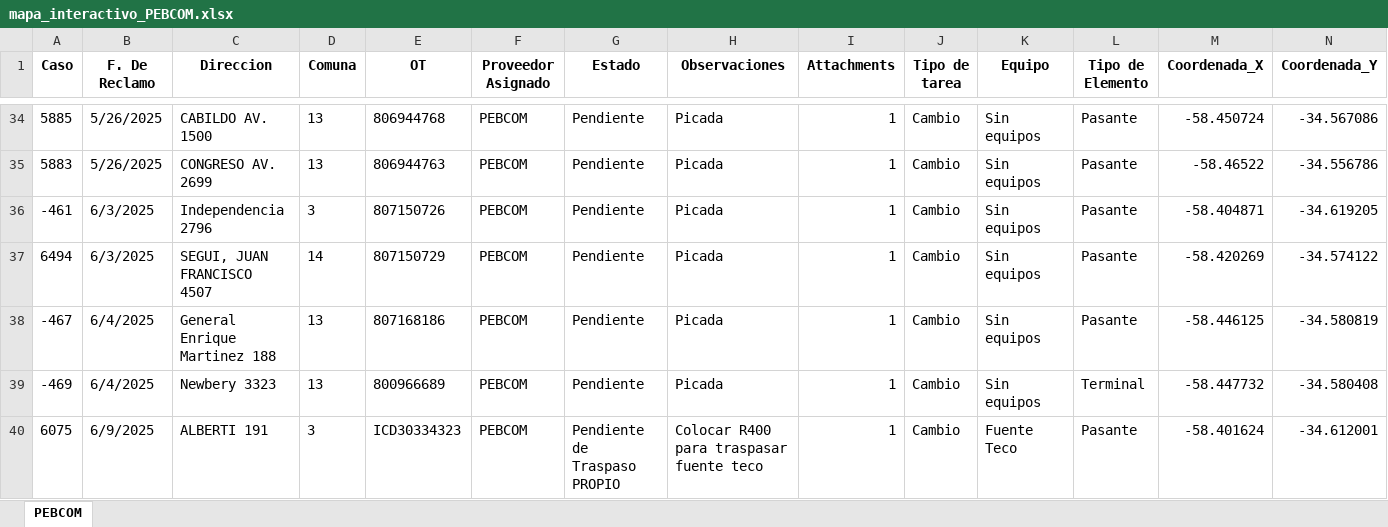
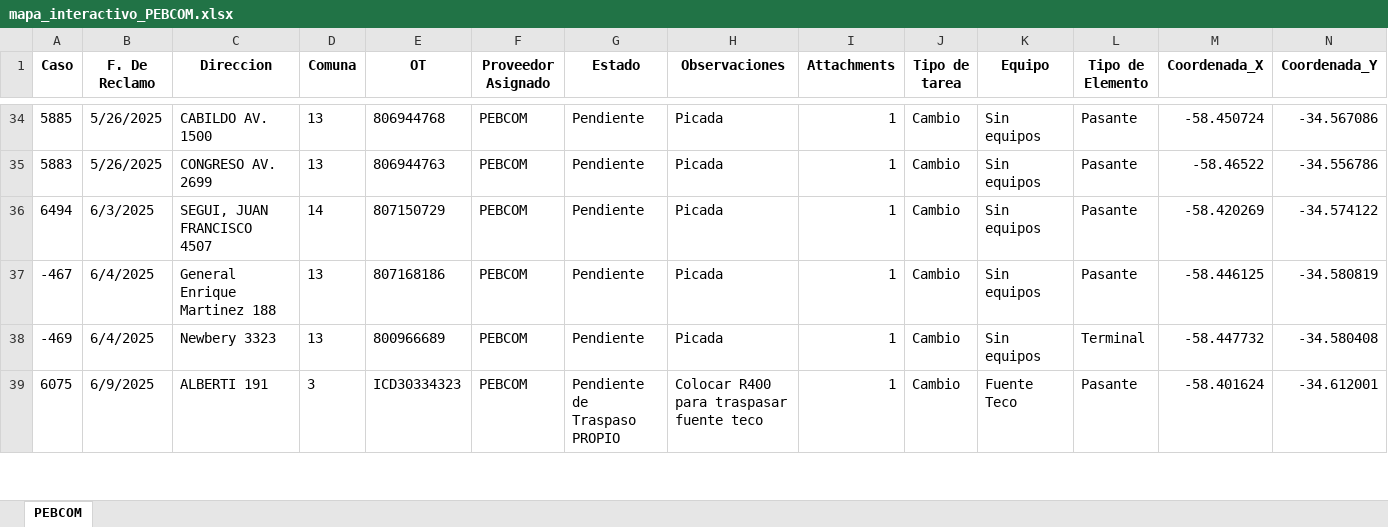
Before and after one commit to gestiondereclamosteco/pebcom, an Excel workbook: mapa_interactivo_PEBCOM.xlsx, sheet PEBCOM, drawn as a sheet; only a part is shown, gaps mark what is left out; values as stored, in another font and other column widths than the file's, no borders; rows hold the shown columns only; the diff names each change by its address in the sheet, - before the commit and + after, or states it on an @@ line.

Commit message:
🔄 Actualización automática del mapa (2025-09-17 14:57:11)

```diff
--- a/mapa_interactivo_PEBCOM.xlsx (sheet PEBCOM)
+++ b/mapa_interactivo_PEBCOM.xlsx (sheet PEBCOM)
-row 36: -461 | 6/3/2025 | Independencia 2796 | 3 | 807150726 | PEBCOM | Pendiente | Picada | 1 | Cambio | Sin equipos | Pasante | -58.404871 | -34.619205
```
Also changed, not shown: 1 other file.
